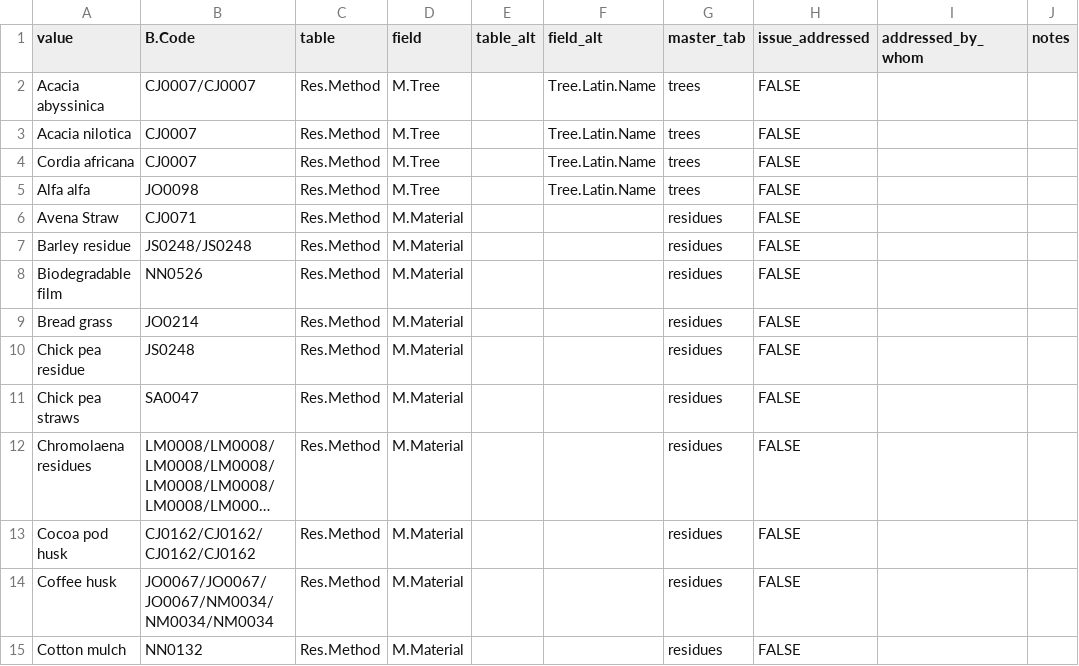
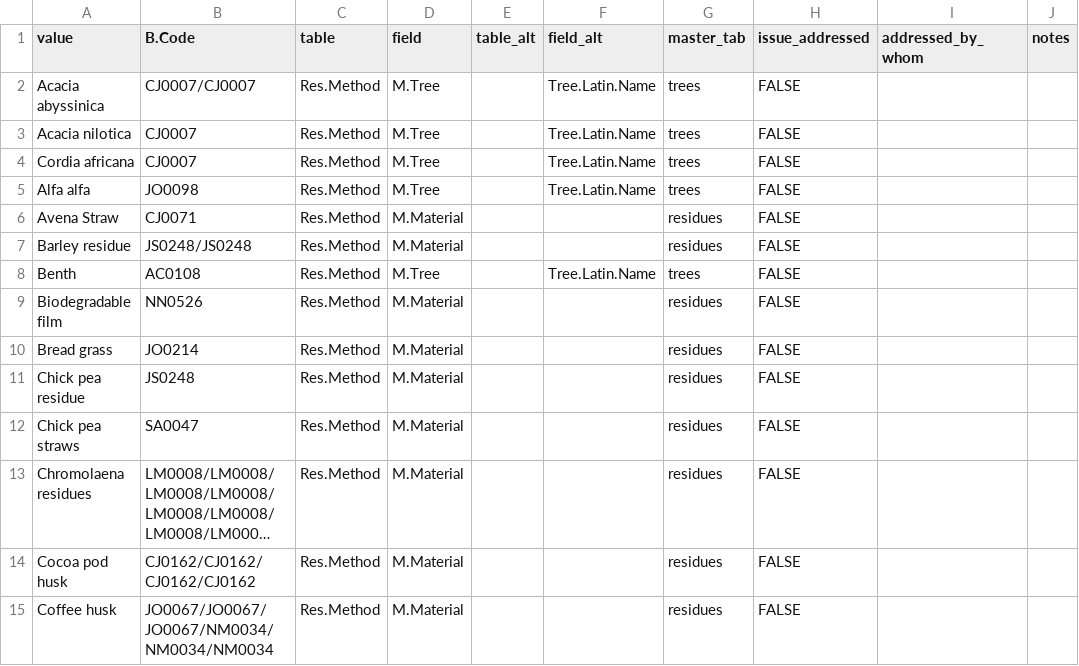
Before and after one commit to CIAT/ERA_dev, a CSV file: data/data_entry/industrious_elephant_2023/data_issues/harmonization/residue_harmonization.csv, drawn as a sheet; only a part is shown; the shorter side is filled out with more unchanged rows; long unchanged cells end in …; the diff names each change by its address in the sheet, - before the commit and + after, or states it on an @@ line.

```diff
--- a/data/data_entry/industrious_elephant_2023/data_issues/harmonization/residue_harmonization.csv
+++ b/data/data_entry/industrious_elephant_2023/data_issues/harmonization/residue_harmonization.csv
+row 8: Benth | AC0108 | Res.Method | M.Tree |  | Tree.Latin.Name | trees | FALSE
```
Also changed, not shown: data/data_entry/industrious_elephant_2023/data_issues/harmonization/chem_harmonization.csv, data/data_entry/industrious_elephant_2023/data_issues/harmonization/plant_method_harmonization.csv, 4 other files.
